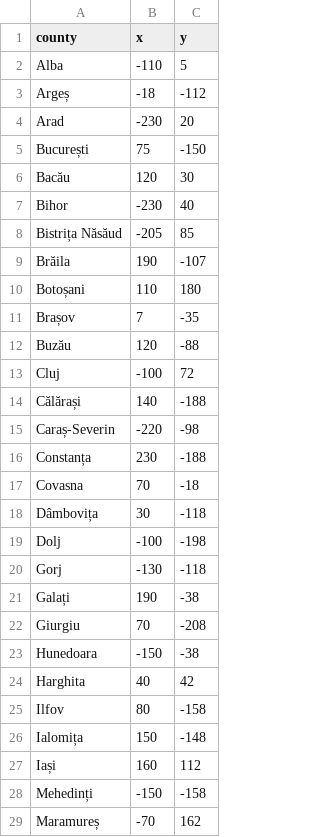
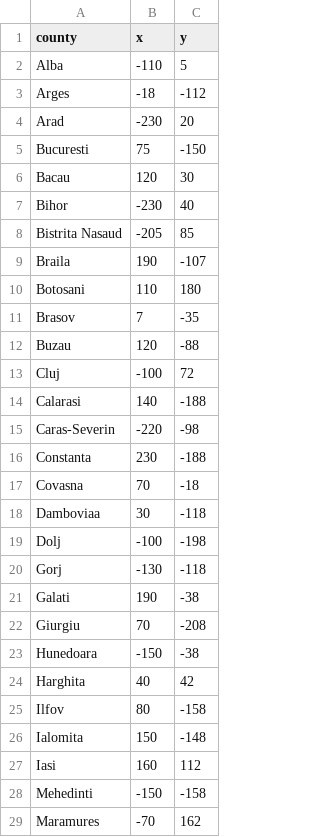
Before and after one commit to puscasDanut/guesstheCounty, a CSV file: judete.csv, drawn as a sheet; only a part is shown; the diff covers the shown part only.

```diff
--- a/judete.csv
+++ b/judete.csv
@@ -2,21 +2,21 @@ county,x,y
 Alba,-110, 5
-Argeș,-18, -112
+Arges,-18, -112
 Arad,-230,20
-București,75, -150
-Bacău,120, 30
+Bucuresti,75, -150
+Bacau,120, 30
 Bihor,-230,40
-Bistrița Năsăud,-205, 85
-Brăila,190,-107
-Botoșani,110, 180
-Brașov,7,-35
-Buzău,120, -88
+Bistrita Nasaud,-205, 85
+Braila,190,-107
+Botosani,110, 180
+Brasov,7,-35
+Buzau,120, -88
 Cluj,-100,72
-Călărași,140,-188
-Caraș-Severin,-220,-98
-Constanța,230,-188
+Calarasi,140,-188
+Caras-Severin,-220,-98
+Constanta,230,-188
 Covasna,70,-18
-Dâmbovița,30,-118
+Damboviaa,30,-118
 Dolj,-100,-198
 Gorj,-130,-118
-Galați,190,-38
+Galati,190,-38
 Giurgiu,70,-208
@@ -25,5 +25,5 @@ Harghita,40,42
 Ilfov,80,-158
-Ialomița,150,-148
-Iași,160, 112
-Mehedinți,-150,-158
-Maramureș,-70,162
+Ialomita,150,-148
+Iasi,160, 112
+Mehedinti,-150,-158
+Maramures,-70,162
```
Also changed, not shown: 5 edited cells elsewhere in this file, 4 other files.
